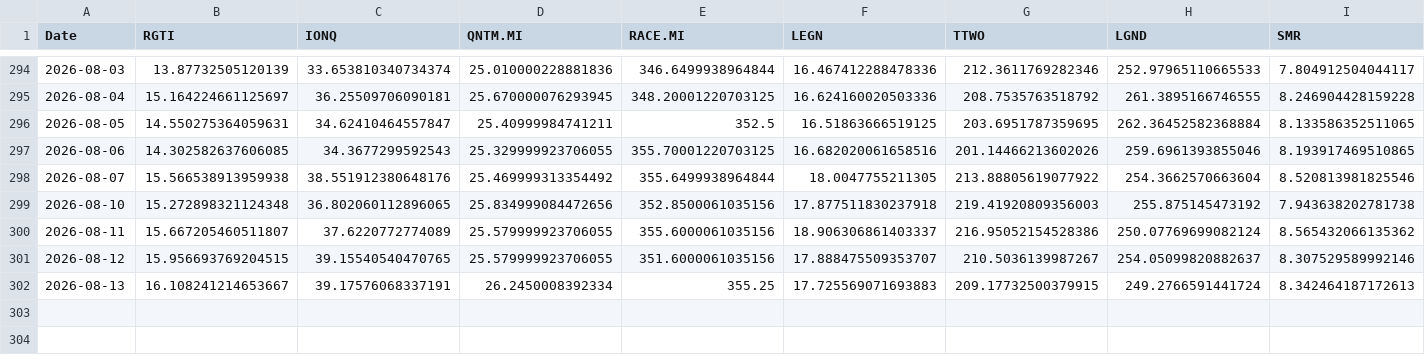
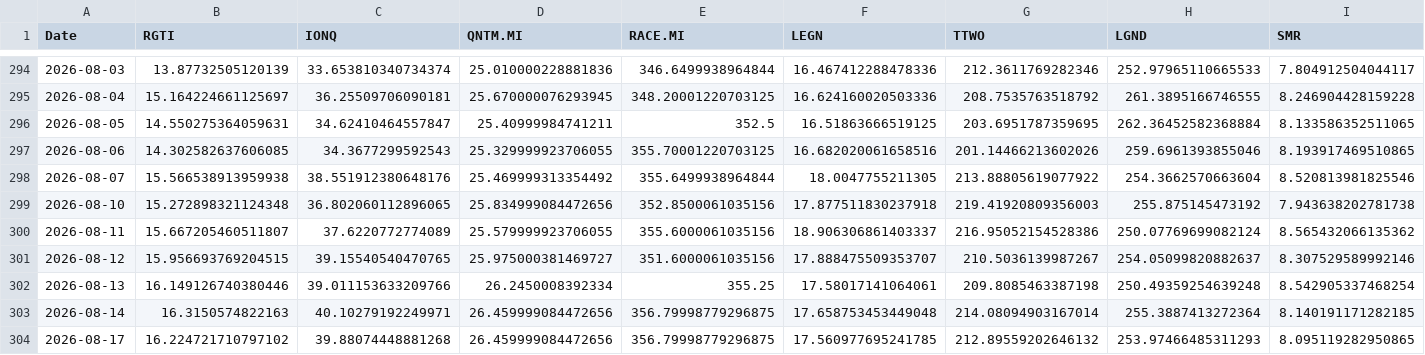
Before and after one commit to balda-90/Optics_Quantum_Information, a CSV file: quantum/00_Paper_study/data/portfolio_prices_eur.csv, drawn as a sheet; only a part is shown, gaps mark what is left out.

```diff
--- a/quantum/00_Paper_study/data/portfolio_prices_eur.csv
+++ b/quantum/00_Paper_study/data/portfolio_prices_eur.csv
@@ -300,3 +300,5 @@ Date,RGTI,IONQ,QNTM.MI,RACE.MI,LEGN,TTWO,LGND,SMR
 2026-08-11,15.667205460511807,37.6220772774089,25.579999923706055,355.6000061035156,18.906306861403337,216.95052154528386,250.07769699082124,8.565432066135362
-2026-08-12,15.956693769204515,39.15540540470765,25.579999923706055,351.6000061035156,17.888475509353707,210.5036139987267,254.05099820882637,8.307529589992146
-2026-08-13,16.108241214653667,39.17576068337191,26.2450008392334,355.25,17.725569071693883,209.17732500379915,249.2766591441724,8.342464187172613
+2026-08-12,15.956693769204515,39.15540540470765,25.975000381469727,351.6000061035156,17.888475509353707,210.5036139987267,254.05099820882637,8.307529589992146
+2026-08-13,16.149126740380446,39.011153633209766,26.2450008392334,355.25,17.58017141064061,209.8085463387198,250.49359254639248,8.542905337468254
+2026-08-14,16.3150574822163,40.10279192249971,26.459999084472656,356.79998779296875,17.658753453449048,214.08094903167014,255.3887413272364,8.140191171282185
+2026-08-17,16.224721710797102,39.88074448881268,26.459999084472656,356.79998779296875,17.560977695241785,212.89559202646132,253.97466485311293,8.095119282950865
```
Also changed, not shown: 2 other files.
